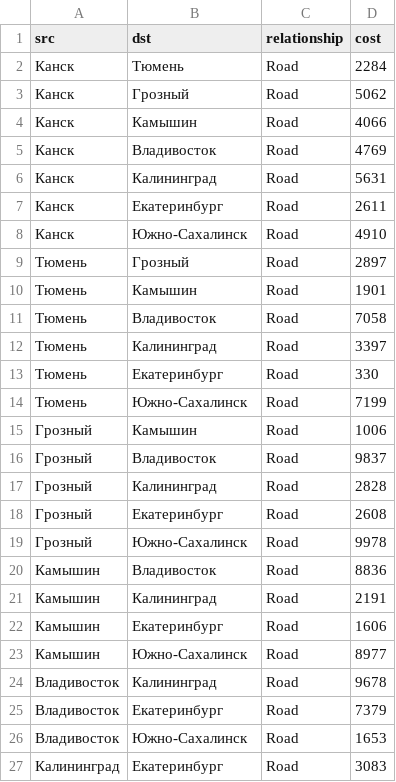
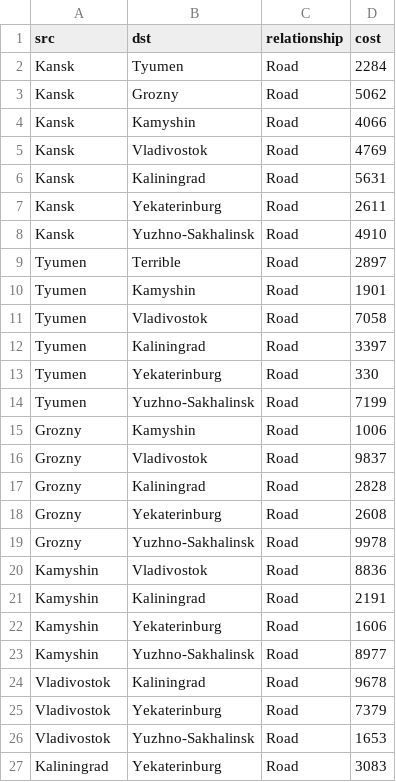
Before and after one commit to polyushina402/noSQL, a CSV file: transport-relationships.csv, drawn as a sheet; only a part is shown; the diff covers the shown part only.

Commit message:
mu_eng

```diff
--- a/transport-relationships.csv
+++ b/transport-relationships.csv
@@ -1,27 +1,27 @@
 src,dst,relationship,cost
-"Канск","Тюмень","Road", 2284
-"Канск","Грозный","Road",5062
-"Канск","Камышин","Road",4066
-"Канск","Владивосток","Road",4769
-"Канск","Калининград","Road",5631
-"Канск","Екатеринбург","Road",2611
-"Канск","Южно-Сахалинск","Road",4910
-"Тюмень","Грозный","Road",2897
-"Тюмень","Камышин","Road",1901
-"Тюмень","Владивосток","Road",7058
-"Тюмень","Калининград","Road",3397
-"Тюмень","Екатеринбург","Road",330
-"Тюмень","Южно-Сахалинск","Road",7199
-"Грозный","Камышин","Road",1006
-"Грозный","Владивосток","Road",9837
-"Грозный","Калининград","Road",2828
-"Грозный","Екатеринбург","Road",2608
-"Грозный","Южно-Сахалинск","Road",9978
-"Камышин","Владивосток","Road",8836
-"Камышин","Калининград","Road",2191
-"Камышин","Екатеринбург","Road",1606
-"Камышин","Южно-Сахалинск","Road",8977
-"Владивосток","Калининград","Road",9678
-"Владивосток","Екатеринбург","Road",7379
-"Владивосток","Южно-Сахалинск","Road",1653
-"Калининград","Екатеринбург","Road",3083
+"Kansk","Tyumen","Road",2284
+"Kansk","Grozny","Road",5062
+"Kansk","Kamyshin","Road",4066
+"Kansk","Vladivostok","Road",4769
+"Kansk","Kaliningrad","Road",5631
+"Kansk","Yekaterinburg","Road",2611
+"Kansk","Yuzhno-Sakhalinsk","Road",4910
+"Tyumen","Terrible","Road",2897
+"Tyumen","Kamyshin","Road",1901
+"Tyumen","Vladivostok","Road",7058
+"Tyumen","Kaliningrad","Road",3397
+"Tyumen","Yekaterinburg","Road",330
+"Tyumen","Yuzhno-Sakhalinsk","Road",7199
+"Grozny","Kamyshin","Road",1006
+"Grozny","Vladivostok","Road",9837
+"Grozny","Kaliningrad","Road",2828
+"Grozny","Yekaterinburg","Road",2608
+"Grozny","Yuzhno-Sakhalinsk","Road",9978
+"Kamyshin","Vladivostok","Road",8836
+"Kamyshin","Kaliningrad","Road",2191
+"Kamyshin","Yekaterinburg","Road",1606
+"Kamyshin","Yuzhno-Sakhalinsk","Road",8977
+"Vladivostok","Kaliningrad","Road",9678
+"Vladivostok","Yekaterinburg","Road",7379
+"Vladivostok","Yuzhno-Sakhalinsk","Road",1653
+"Kaliningrad","Yekaterinburg","Road",3083
```
Also changed, not shown: 10 edited cells elsewhere in this file.
